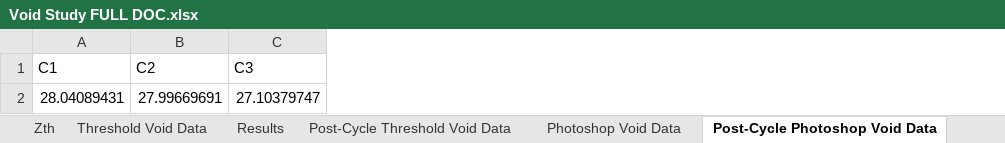
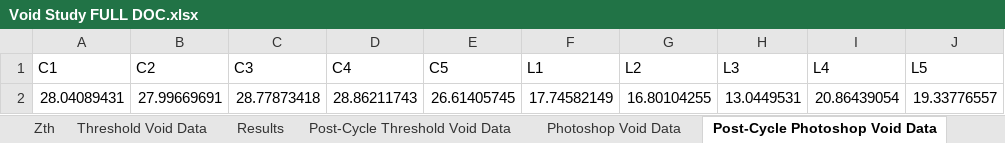
Before and after one commit to ArcticChicken855/Void-Study, an Excel workbook: Experimental Data/Void Study FULL DOC.xlsx, sheet Post-Cycle Photoshop Void Data, drawn as a sheet; values as stored, in another font and other column widths than the file's, no borders; the diff names each change by its address in the sheet, - before the commit and + after, or states it on an @@ line.

```diff
--- a/Experimental Data/Void Study FULL DOC.xlsx (sheet Post-Cycle Photoshop Void Data)
+++ b/Experimental Data/Void Study FULL DOC.xlsx (sheet Post-Cycle Photoshop Void Data)
+column D (C4), row 2: 28.86211743
+column E (C5), row 2: 26.61405745
+column F (L1), row 2: 17.74582149
+column G (L2), row 2: 16.80104255
+column H (L3), row 2: 13.0449531
+column I (L4), row 2: 20.86439054
+column J (L5), row 2: 19.33776557
-C2 (C3): 27.10379747
+C2 (C3): 28.77873418
```
Also changed, not shown: other sheet tabs, 37 other files.
